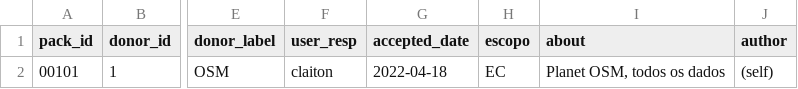
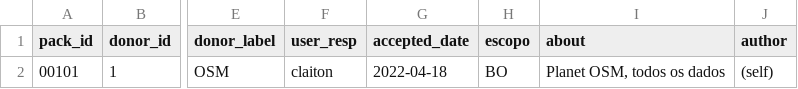
Before and after one commit to digital-guard/preserv-BO, a CSV file: data/donatedPack.csv, drawn as a sheet; only a part is shown, gaps mark what is left out; the diff names each change by its address in the sheet, - before the commit and + after, or states it on an @@ line.

Commit message:
Corrige escopo. digital-guard/preserv#103

```diff
--- a/data/donatedPack.csv
+++ b/data/donatedPack.csv
-H2 (escopo): EC
+H2 (escopo): BO
```
